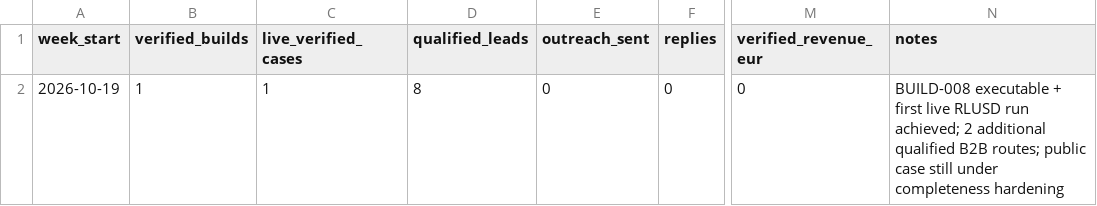
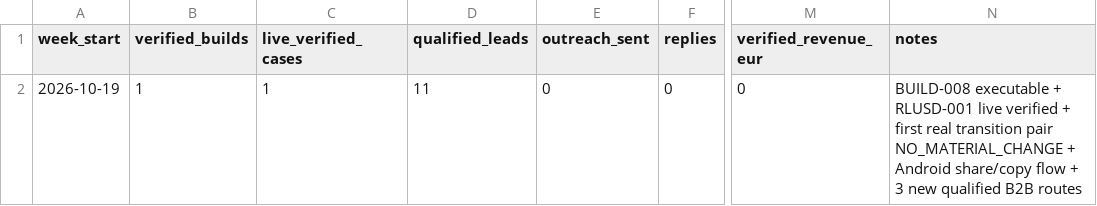
Before and after one commit to proofandsignal/XRP, a CSV file: validation/XRPL-WEEKLY-KPI.csv, drawn as a sheet; only a part is shown, gaps mark what is left out; the diff names each change by its address in the sheet, - before the commit and + after, or states it on an @@ line.

Commit message:
validation: update KPI after transition and lead batch 003

```diff
--- a/validation/XRPL-WEEKLY-KPI.csv
+++ b/validation/XRPL-WEEKLY-KPI.csv
-D2 (qualified_leads): 8
+D2 (qualified_leads): 11
-N2 (notes): …executable + first live RLUSD run achieved; 2 additional qualified B2B routes; public case still under completeness hardening
+N2 (notes): …executable + RLUSD-001 live verified + first real transition pair NO_MATERIAL_CHANGE + Android share/copy flow + 3 new qualified B2B routes
```
